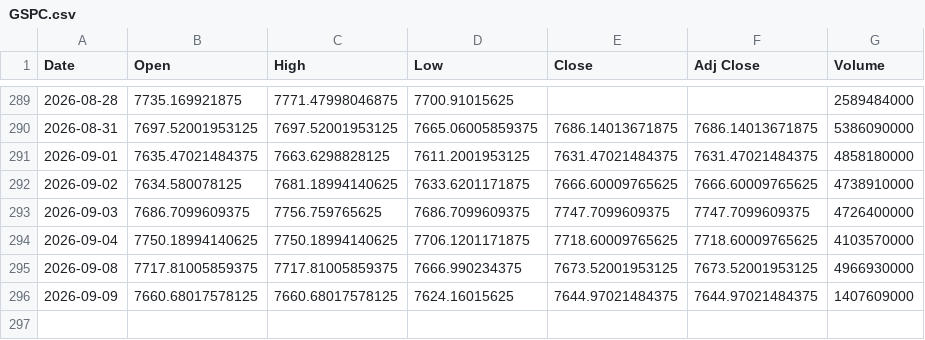
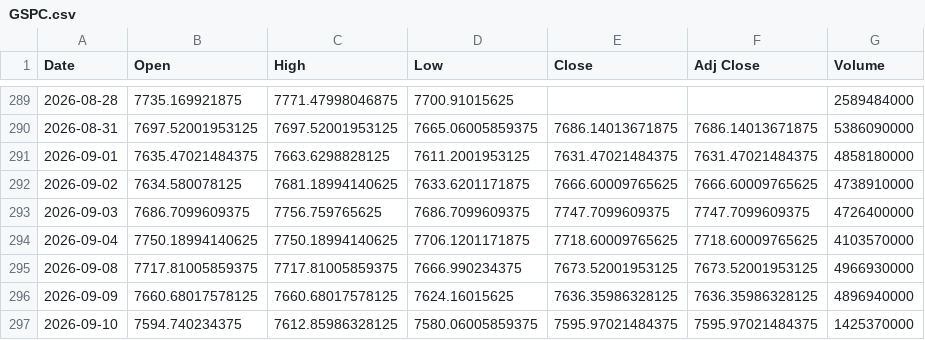
Before and after one commit to SeedFlora/idx-daily-data, a CSV file: data/GSPC.csv, drawn as a sheet; only a part is shown, gaps mark what is left out.

Commit message:
data(US-Global): 2026-09-10

```diff
--- a/data/GSPC.csv
+++ b/data/GSPC.csv
@@ -295,2 +295,3 @@ Date,Open,High,Low,Close,Adj Close,Volume
 2026-09-08,7717.81005859375,7717.81005859375,7666.990234375,7673.52001953125,7673.52001953125,4966930000
-2026-09-09,7660.68017578125,7660.68017578125,7624.16015625,7644.97021484375,7644.97021484375,1407609000
+2026-09-09,7660.68017578125,7660.68017578125,7624.16015625,7636.35986328125,7636.35986328125,4896940000
+2026-09-10,7594.740234375,7612.85986328125,7580.06005859375,7595.97021484375,7595.97021484375,1425370000
```
Also changed, not shown: data/DJI.csv, data/IXIC.csv.
